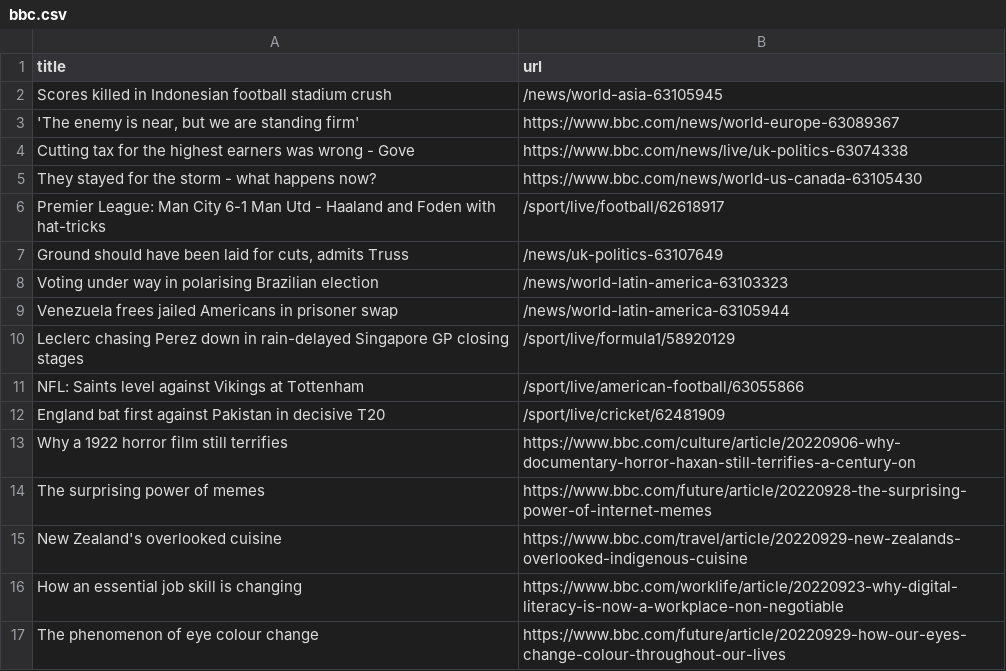
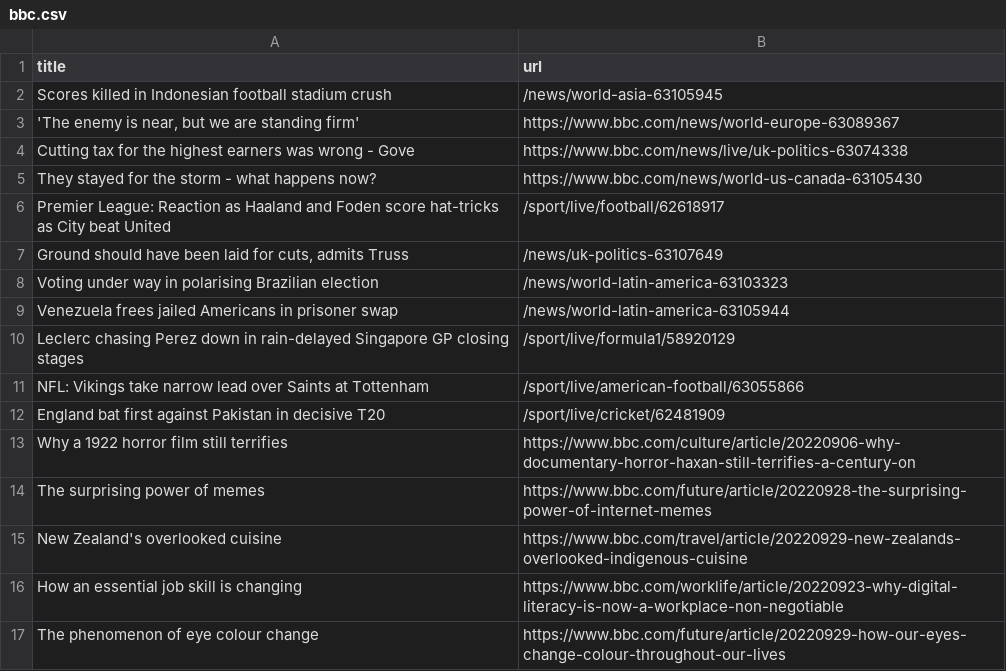
Before and after one commit to torythetortle/automatic-scraper-bbc, a CSV file: bbc.csv, drawn as a sheet; only a part is shown.

```diff
--- a/bbc.csv
+++ b/bbc.csv
@@ -5,3 +5,3 @@ Cutting tax for the highest earners was wrong - Gove,https://www.bbc.com/news/li
 They stayed for the storm - what happens now?,https://www.bbc.com/news/world-us-canada-63105430
-Premier League: Man City 6-1 Man Utd - Haaland and Foden with hat-tricks,/sport/live/football/62618917
+Premier League: Reaction as Haaland and Foden score hat-tricks as City beat United,/sport/live/football/62618917
 "Ground should have been laid for cuts, admits Truss",/news/uk-politics-63107649
@@ -10,3 +10,3 @@ Venezuela frees jailed Americans in prisoner swap,/news/world-latin-america-6310
 Leclerc chasing Perez down in rain-delayed Singapore GP closing stages,/sport/live/formula1/58920129
-NFL: Saints level against Vikings at Tottenham,/sport/live/american-football/63055866
+NFL: Vikings take narrow lead over Saints at Tottenham,/sport/live/american-football/63055866
 England bat first against Pakistan in decisive T20,/sport/live/cricket/62481909
```
